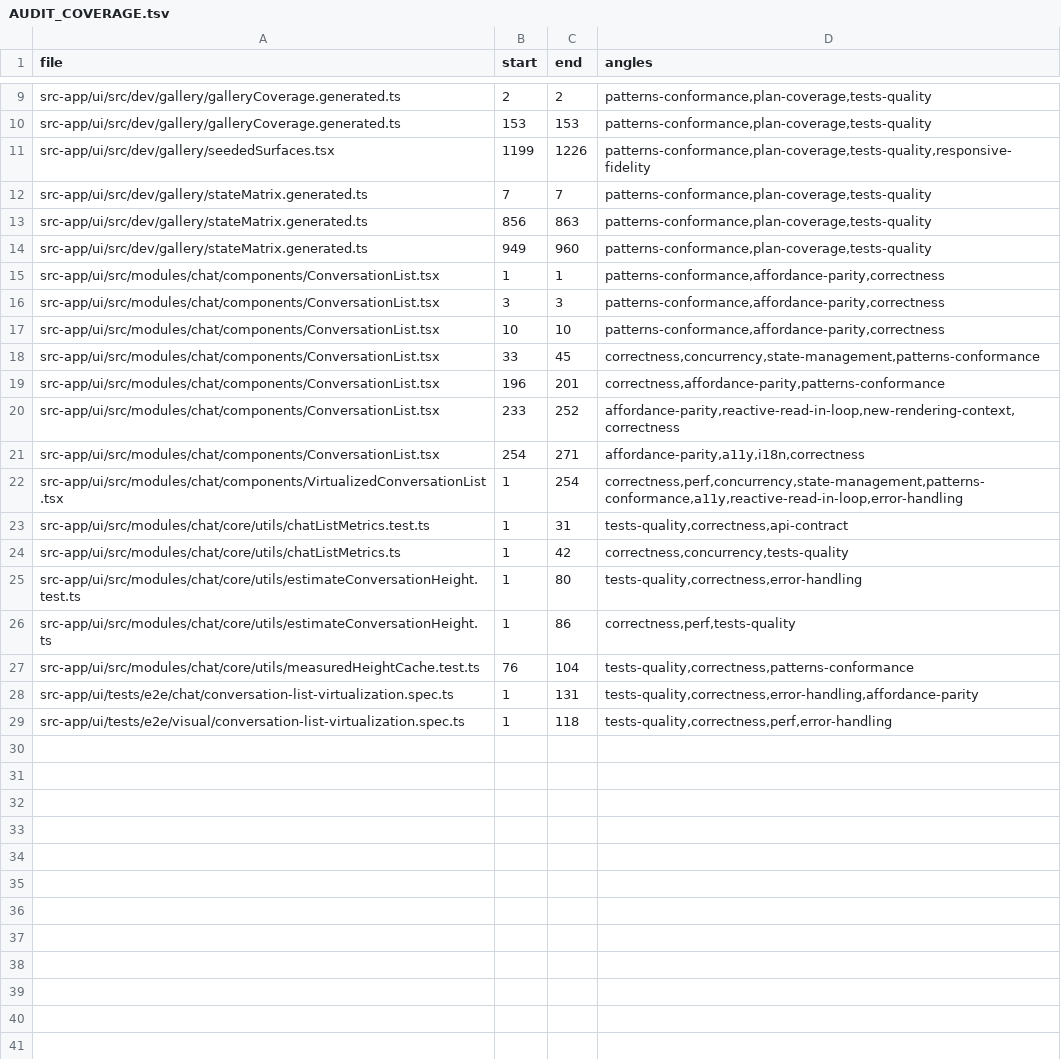
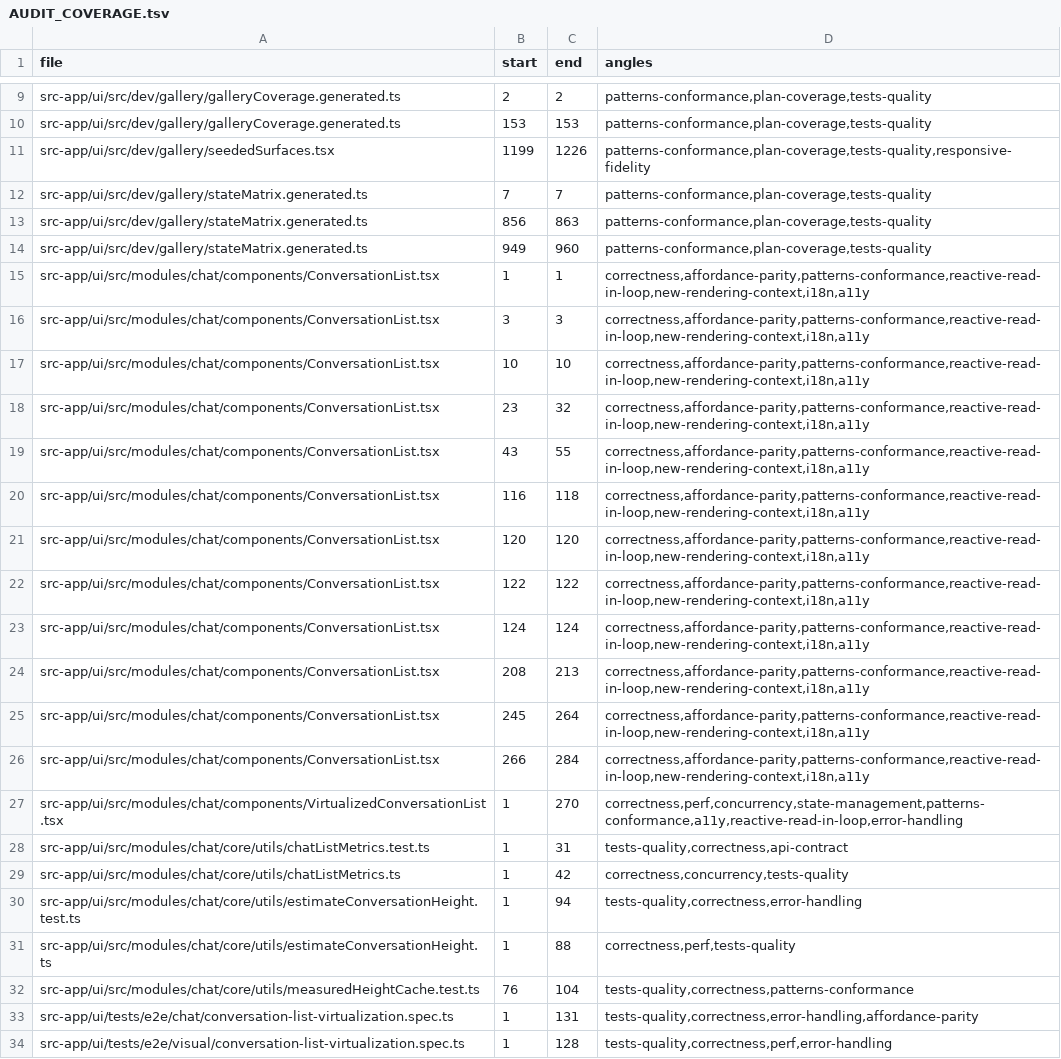
Before and after one commit to ziee-ai/ziee, a TSV file: .lifecycle/chats-page-virtualization/AUDIT_COVERAGE.tsv, drawn as a sheet; only a part is shown, gaps mark what is left out.

Commit message:
chats-virtualization: phase 6-7 artifacts — ledger, coverage, fix round

```diff
--- a/.lifecycle/chats-page-virtualization/AUDIT_COVERAGE.tsv
+++ b/.lifecycle/chats-page-virtualization/AUDIT_COVERAGE.tsv
@@ -14,16 +14,21 @@ src-app/ui/src/dev/gallery/stateMatrix.generated.ts	856	863	patterns-conformance
 src-app/ui/src/dev/gallery/stateMatrix.generated.ts	949	960	patterns-conformance,plan-coverage,tests-quality
-src-app/ui/src/modules/chat/components/ConversationList.tsx	1	1	patterns-conformance,affordance-parity,correctness
-src-app/ui/src/modules/chat/components/ConversationList.tsx	3	3	patterns-conformance,affordance-parity,correctness
-src-app/ui/src/modules/chat/components/ConversationList.tsx	10	10	patterns-conformance,affordance-parity,correctness
-src-app/ui/src/modules/chat/components/ConversationList.tsx	33	45	correctness,concurrency,state-management,patterns-conformance
-src-app/ui/src/modules/chat/components/ConversationList.tsx	196	201	correctness,affordance-parity,patterns-conformance
-src-app/ui/src/modules/chat/components/ConversationList.tsx	233	252	affordance-parity,reactive-read-in-loop,new-rendering-context,correctness
-src-app/ui/src/modules/chat/components/ConversationList.tsx	254	271	affordance-parity,a11y,i18n,correctness
-src-app/ui/src/modules/chat/components/VirtualizedConversationList.tsx	1	254	correctness,perf,concurrency,state-management,patterns-conformance,a11y,reactive-read-in-loop,error-handling
+src-app/ui/src/modules/chat/components/ConversationList.tsx	1	1	correctness,affordance-parity,patterns-conformance,reactive-read-in-loop,new-rendering-context,i18n,a11y
+src-app/ui/src/modules/chat/components/ConversationList.tsx	3	3	correctness,affordance-parity,patterns-conformance,reactive-read-in-loop,new-rendering-context,i18n,a11y
+src-app/ui/src/modules/chat/components/ConversationList.tsx	10	10	correctness,affordance-parity,patterns-conformance,reactive-read-in-loop,new-rendering-context,i18n,a11y
+src-app/ui/src/modules/chat/components/ConversationList.tsx	23	32	correctness,affordance-parity,patterns-conformance,reactive-read-in-loop,new-rendering-context,i18n,a11y
+src-app/ui/src/modules/chat/components/ConversationList.tsx	43	55	correctness,affordance-parity,patterns-conformance,reactive-read-in-loop,new-rendering-context,i18n,a11y
+src-app/ui/src/modules/chat/components/ConversationList.tsx	116	118	correctness,affordance-parity,patterns-conformance,reactive-read-in-loop,new-rendering-context,i18n,a11y
+src-app/ui/src/modules/chat/components/ConversationList.tsx	120	120	correctness,affordance-parity,patterns-conformance,reactive-read-in-loop,new-rendering-context,i18n,a11y
+src-app/ui/src/modules/chat/components/ConversationList.tsx	122	122	correctness,affordance-parity,patterns-conformance,reactive-read-in-loop,new-rendering-context,i18n,a11y
+src-app/ui/src/modules/chat/components/ConversationList.tsx	124	124	correctness,affordance-parity,patterns-conformance,reactive-read-in-loop,new-rendering-context,i18n,a11y
+src-app/ui/src/modules/chat/components/ConversationList.tsx	208	213	correctness,affordance-parity,patterns-conformance,reactive-read-in-loop,new-rendering-context,i18n,a11y
+src-app/ui/src/modules/chat/components/ConversationList.tsx	245	264	correctness,affordance-parity,patterns-conformance,reactive-read-in-loop,new-rendering-context,i18n,a11y
+src-app/ui/src/modules/chat/components/ConversationList.tsx	266	284	correctness,affordance-parity,patterns-conformance,reactive-read-in-loop,new-rendering-context,i18n,a11y
+src-app/ui/src/modules/chat/components/VirtualizedConversationList.tsx	1	270	correctness,perf,concurrency,state-management,patterns-conformance,a11y,reactive-read-in-loop,error-handling
 src-app/ui/src/modules/chat/core/utils/chatListMetrics.test.ts	1	31	tests-quality,correctness,api-contract
 src-app/ui/src/modules/chat/core/utils/chatListMetrics.ts	1	42	correctness,concurrency,tests-quality
-src-app/ui/src/modules/chat/core/utils/estimateConversationHeight.test.ts	1	80	tests-quality,correctness,error-handling
-src-app/ui/src/modules/chat/core/utils/estimateConversationHeight.ts	1	86	correctness,perf,tests-quality
+src-app/ui/src/modules/chat/core/utils/estimateConversationHeight.test.ts	1	94	tests-quality,correctness,error-handling
+src-app/ui/src/modules/chat/core/utils/estimateConversationHeight.ts	1	88	correctness,perf,tests-quality
 src-app/ui/src/modules/chat/core/utils/measuredHeightCache.test.ts	76	104	tests-quality,correctness,patterns-conformance
 src-app/ui/tests/e2e/chat/conversation-list-virtualization.spec.ts	1	131	tests-quality,correctness,error-handling,affordance-parity
-src-app/ui/tests/e2e/visual/conversation-list-virtualization.spec.ts	1	118	tests-quality,correctness,perf,error-handling
+src-app/ui/tests/e2e/visual/conversation-list-virtualization.spec.ts	1	128	tests-quality,correctness,perf,error-handling
```
Also changed, not shown: 1 other file.
